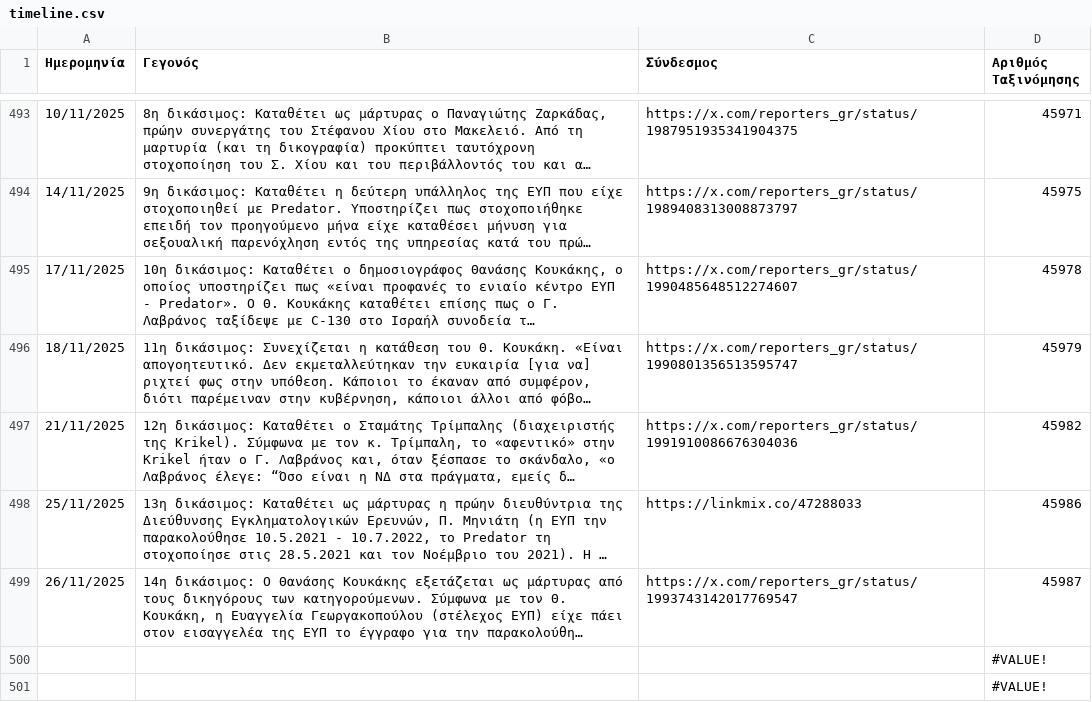
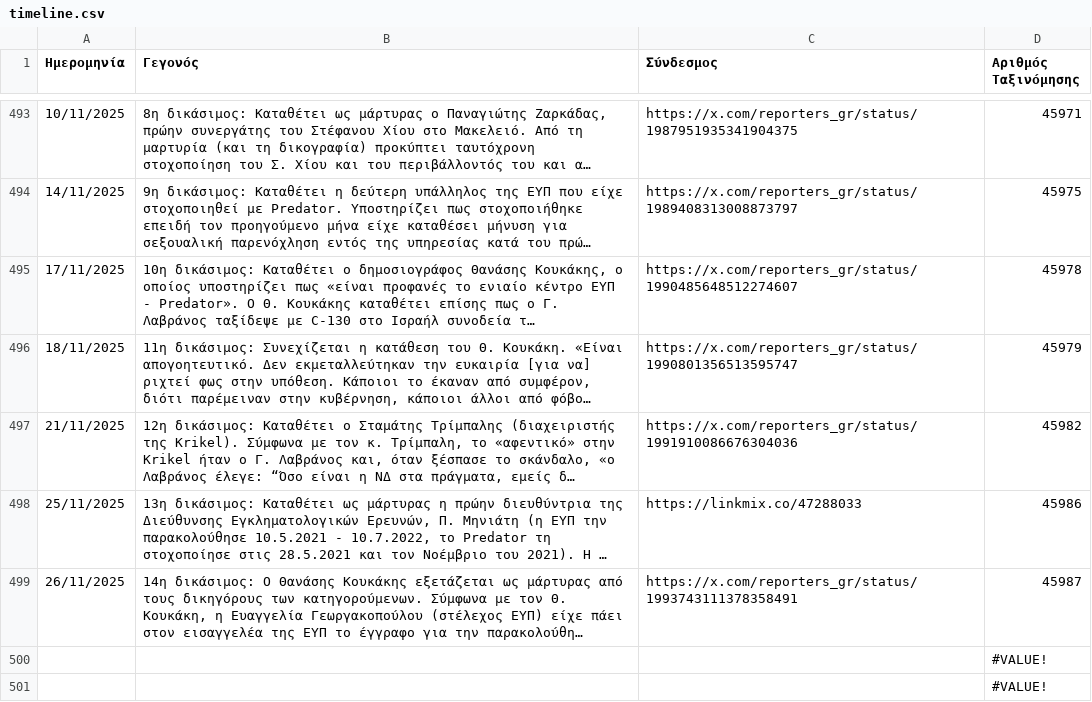
Before and after one commit to predatorgate/predatorgate.github.io, a CSV file: data/timeline.csv, drawn as a sheet; only a part is shown, gaps mark what is left out; long unchanged cells end in …; the diff names each change by its address in the sheet, - before the commit and + after, or states it on an @@ line.

```diff
--- a/data/timeline.csv
+++ b/data/timeline.csv
-C499 (Σύνδεσμος): https://x.com/reporters_gr/status/1993743142017769547
+C499 (Σύνδεσμος): https://x.com/reporters_gr/status/1993743111378358491
```
Also changed, not shown: 1 other file.
